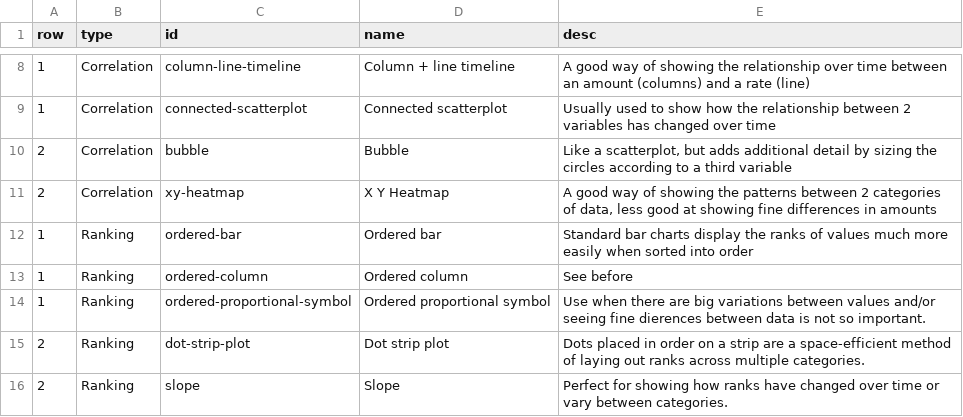
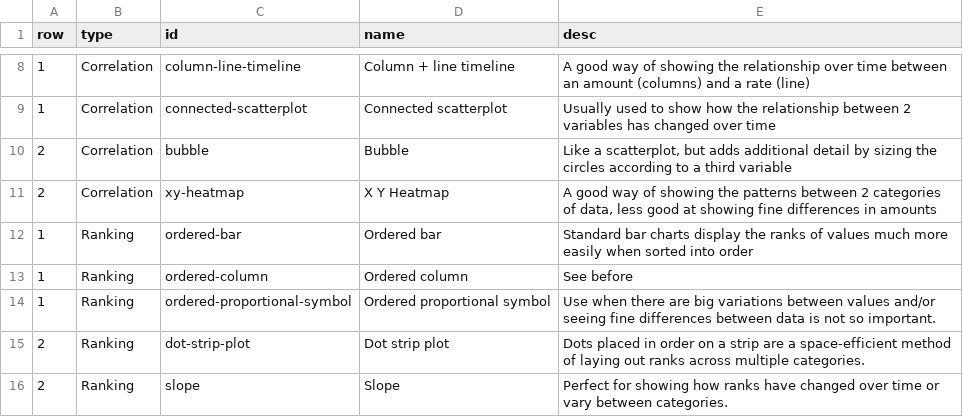
Before and after one commit to gramener/visual-vocabulary-vega, a CSV file: spec/index.csv, drawn as a sheet; only a part is shown, gaps mark what is left out; the diff names each change by its address in the sheet, - before the commit and + after, or states it on an @@ line.

```diff
--- a/spec/index.csv
+++ b/spec/index.csv
-E14 (desc): …seeing fine dierences between data…
+E14 (desc): …seeing fine differences between data…
```
Also changed, not shown: 3 other files.
